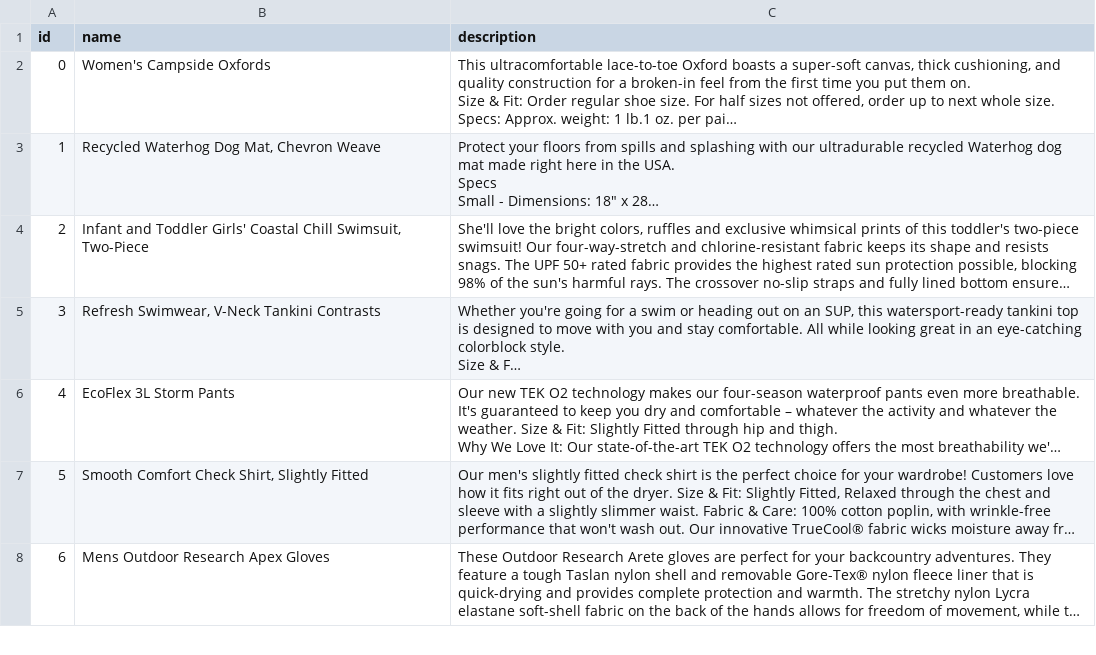
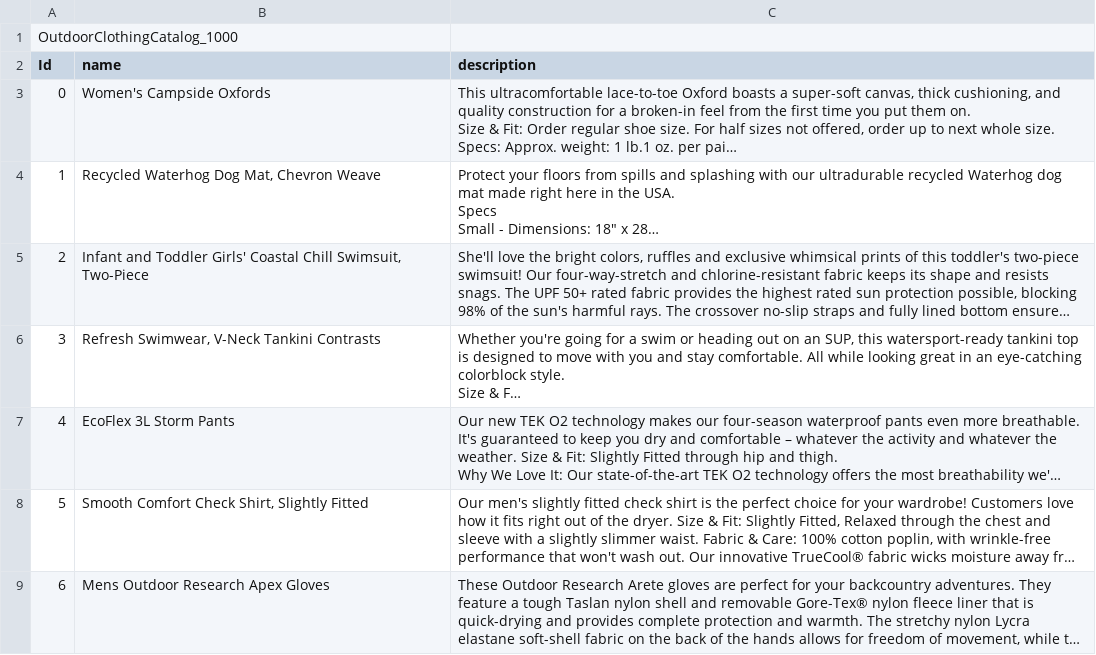
Before and after one commit to thousandoaks/GenerativeAI4DS-II, a CSV file: OutdoorClothingCatalog_1000.csv, drawn as a sheet; only a part is shown; long unchanged cells end in …; addresses are those after the commit; the diff names each change by its address in the sheet, - before the commit and + after, or states it on an @@ line.

Commit message:
Add files via upload

```diff
--- a/OutdoorClothingCatalog_1000.csv
+++ b/OutdoorClothingCatalog_1000.csv
+row 1: OutdoorClothingCatalog_1000
@@ column A (Id) renumbered in row 2 @@
```
